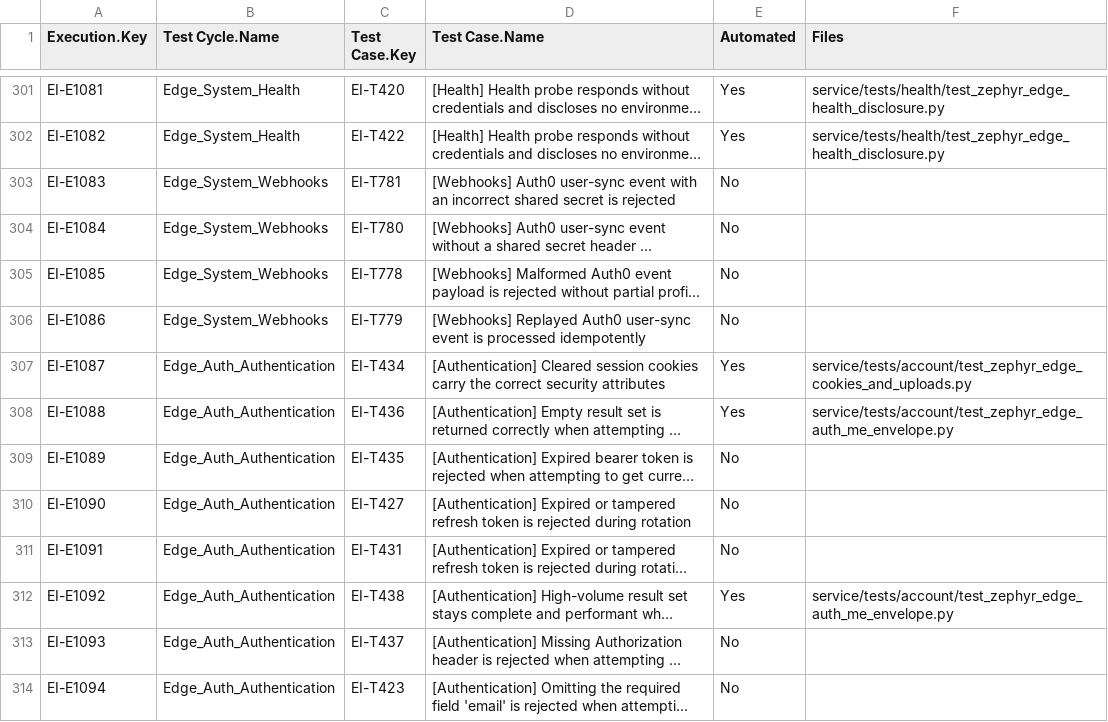
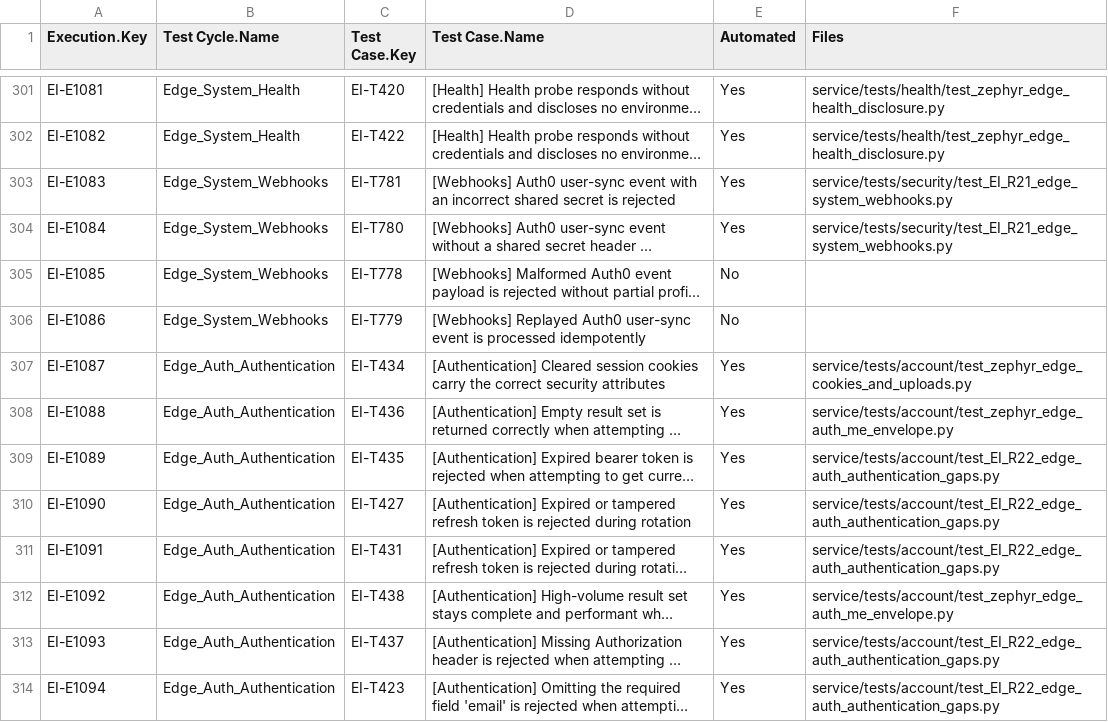
Before and after one commit to pauljor/zephyr-automation, a CSV file: automation_coverage_report.csv, drawn as a sheet; only a part is shown, gaps mark what is left out; long unchanged cells end in …; the diff covers the shown part only; the diff names each change by its address in the sheet, - before the commit and + after, or states it on an @@ line.

Commit message:
chore(coverage): B1 auth/system automated (319 -> 299 not automated); log 22 entries

```diff
--- a/automation_coverage_report.csv
+++ b/automation_coverage_report.csv
-E303:E304 (Automated): No
+E303:E304 (Automated): Yes
-F303:F304 (Files): (empty)
+F303:F304 (Files): service/tests/security/test_EI_R21_edge_system_webhooks.py
-E309:E311 (Automated): No
+E309:E311 (Automated): Yes
-F309:F311 (Files): (empty)
+F309:F311 (Files): service/tests/account/test_EI_R22_edge_auth_authentication_gaps.py
-E313:E314 (Automated): No
+E313:E314 (Automated): Yes
-F313:F314 (Files): (empty)
+F313:F314 (Files): service/tests/account/test_EI_R22_edge_auth_authentication_gaps.py
```
Also changed, not shown: 26 edited cells elsewhere in this file, 1 other file.
